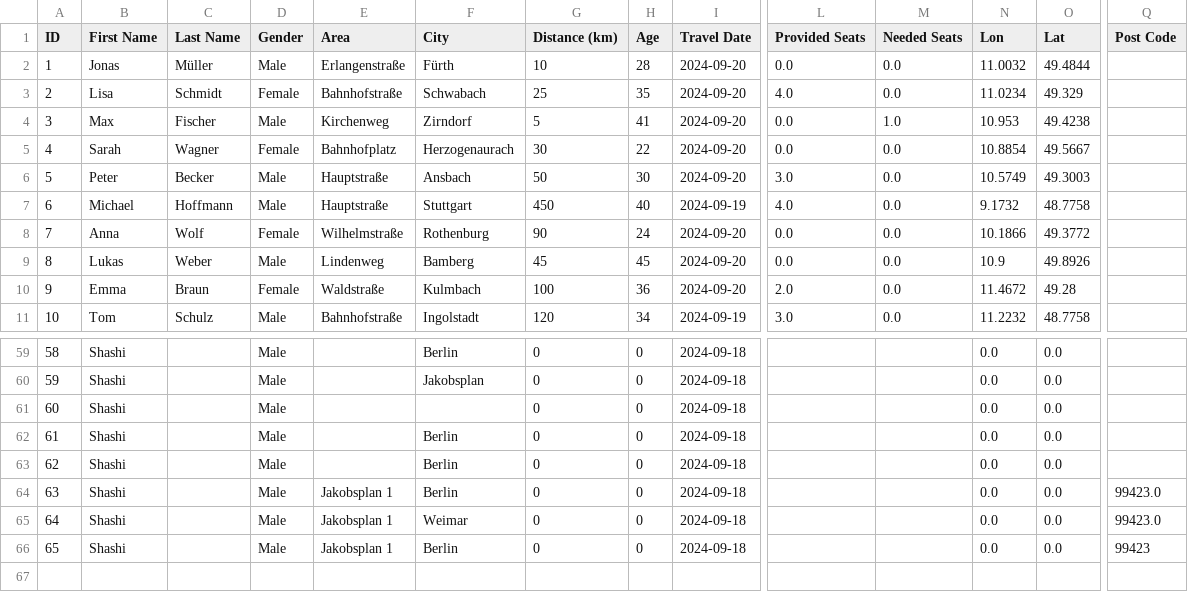
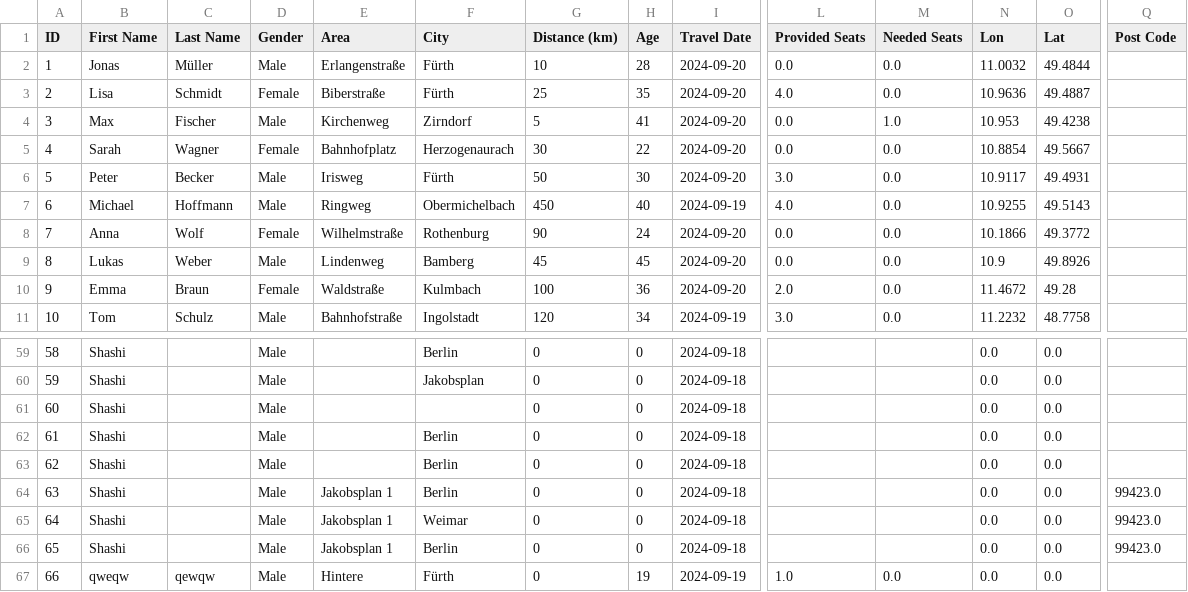
Before and after one commit to mleshashi/Eco-Riders, a CSV file: dataset/fan_data2.csv, drawn as a sheet; only a part is shown, gaps mark what is left out; rows hold the shown columns only; the diff names each change by its address in the sheet, - before the commit and + after, or states it on an @@ line.

Commit message:
fan data new dataset

```diff
--- a/dataset/fan_data2.csv
+++ b/dataset/fan_data2.csv
-E3 (Area): Bahnhofstraße
+E3 (Area): Biberstraße
-F3 (City): Schwabach
+F3 (City): Fürth
-N3 (Lon): 11.0234
+N3 (Lon): 10.9636
-O3 (Lat): 49.329
+O3 (Lat): 49.4887
-E6 (Area): Hauptstraße
+E6 (Area): Irisweg
-F6 (City): Ansbach
+F6 (City): Fürth
-N6 (Lon): 10.5749
+N6 (Lon): 10.9117
-O6 (Lat): 49.3003
+O6 (Lat): 49.4931
-E7 (Area): Hauptstraße
+E7 (Area): Ringweg
-F7 (City): Stuttgart
+F7 (City): Obermichelbach
-N7 (Lon): 9.1732
+N7 (Lon): 10.9255
-O7 (Lat): 48.7758
+O7 (Lat): 49.5143
-Q66 (Post Code): 99423
+Q66 (Post Code): 99423.0
+row 67: 66 | qweqw | qewqw | Male | Hintere | Fürth | 0 | 19 | 2024-09-19 | 1.0 | 0.0 | 0.0 | 0.0
```
